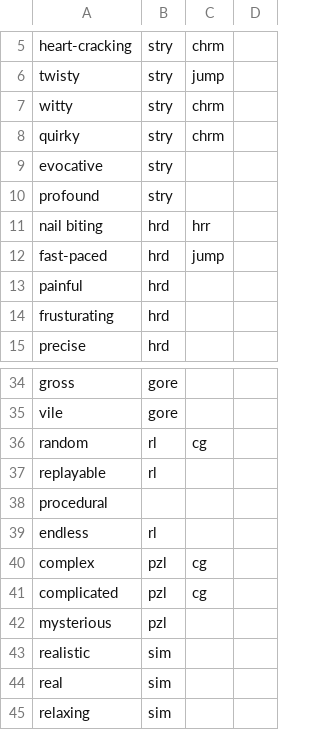
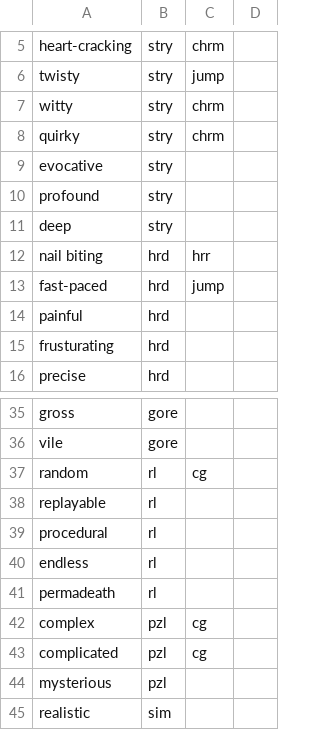
Before and after one commit to GMTK-2023-Team-Soccer-Kings/jam, a CSV file: GMTK2023/Assets/CSVs/adjectives.csv, drawn as a sheet; only a part is shown, gaps mark what is left out; the shorter side is filled out with more unchanged rows.

```diff
--- a/GMTK2023/Assets/CSVs/adjectives.csv
+++ b/GMTK2023/Assets/CSVs/adjectives.csv
@@ -10,2 +10,3 @@ evocative,stry,,
 profound,stry,,
+deep,stry,,
 nail biting,hrd,hrr,
@@ -37,4 +38,5 @@ random,rl,cg,
 replayable,rl,,
-procedural,,,
+procedural,rl,,
 endless,rl,,
+permadeath,rl,,
 complex,pzl,cg,
```
Also changed, not shown: GMTK2023/Assets/CSVs/nouns.csv, 2 other files.
